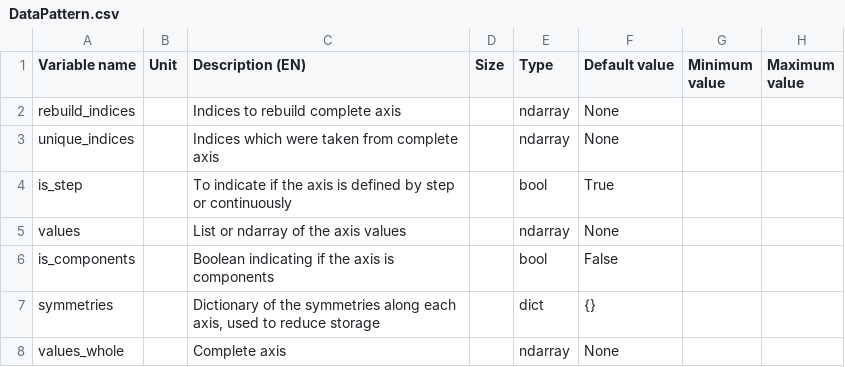
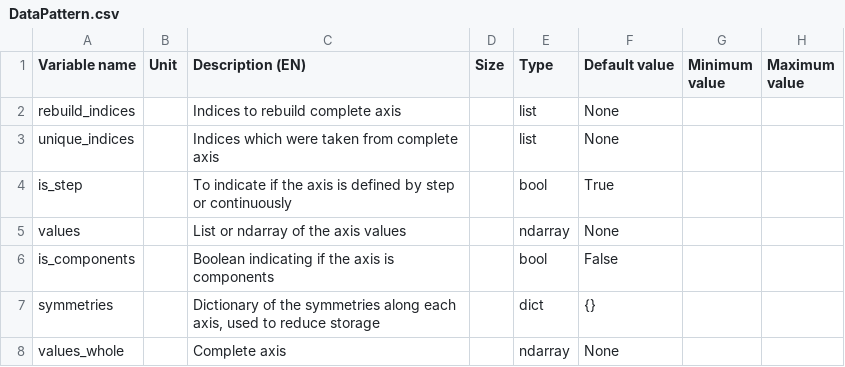
Before and after one commit to Eomys/SciDataTool, a CSV file: SciDataTool/Generator/ClassesRef/DataPattern.csv, drawn as a sheet; only a part is shown; the diff names each change by its address in the sheet, - before the commit and + after, or states it on an @@ line.

```diff
--- a/SciDataTool/Generator/ClassesRef/DataPattern.csv
+++ b/SciDataTool/Generator/ClassesRef/DataPattern.csv
-E2:E3 (Type): ndarray
+E2:E3 (Type): list
```
Also changed, not shown: 4 other files.
